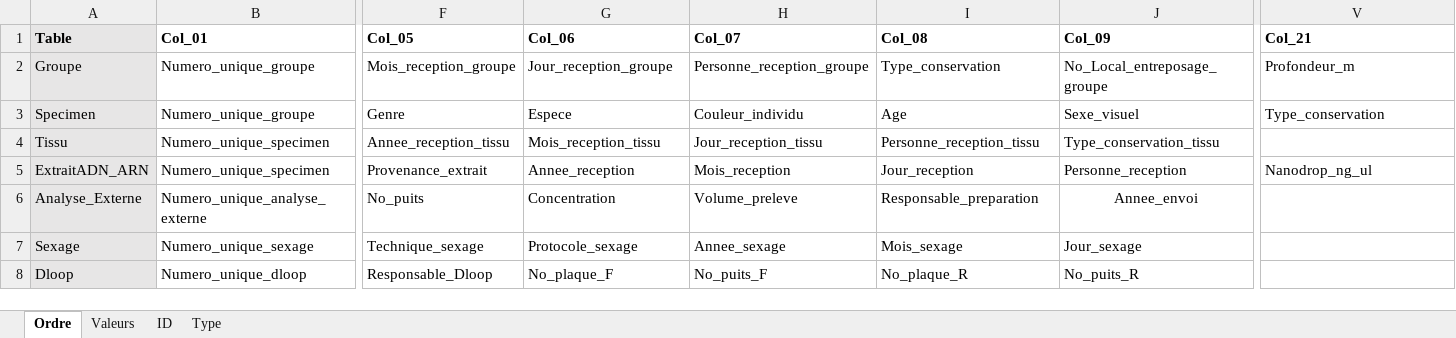
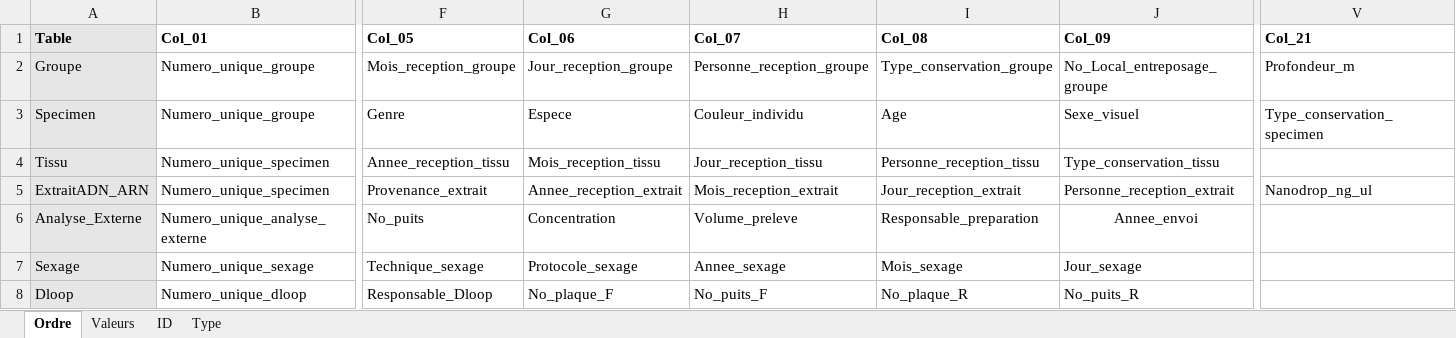
Before and after one commit to GenomicsMLI-DFO/BD-LabGeno-IML_gestion, an Excel workbook: inst/BD_format.xlsx, sheet Ordre, drawn as a sheet; only a part is shown, gaps mark what is left out; values as stored, in another font and other column widths than the file's, no borders; the diff names each change by its address in the sheet, - before the commit and + after, or states it on an @@ line.

```diff
--- a/inst/BD_format.xlsx (sheet Ordre)
+++ b/inst/BD_format.xlsx (sheet Ordre)
-I2 (Col_08): Type_conservation
+I2 (Col_08): Type_conservation_groupe
-V3 (Col_21): Type_conservation
+V3 (Col_21): Type_conservation_specimen
-G5 (Col_06): Annee_reception
+G5 (Col_06): Annee_reception_extrait
-H5 (Col_07): Mois_reception
+H5 (Col_07): Mois_reception_extrait
-I5 (Col_08): Jour_reception
+I5 (Col_08): Jour_reception_extrait
-J5 (Col_09): Personne_reception
+J5 (Col_09): Personne_reception_extrait
```
Also changed, not shown: sheet Valeurs, sheet ID, 4 other files.
